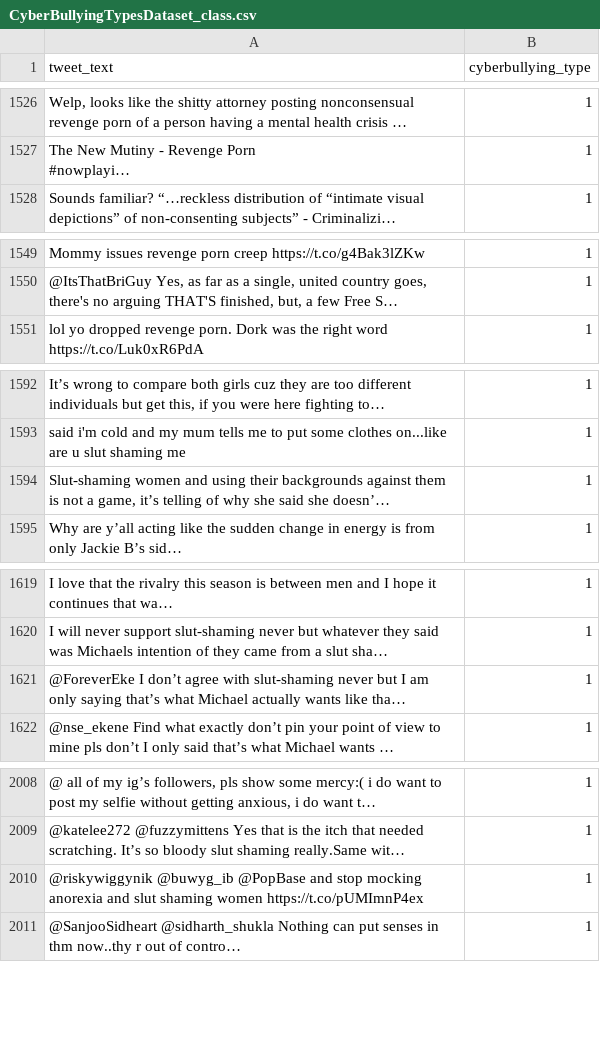
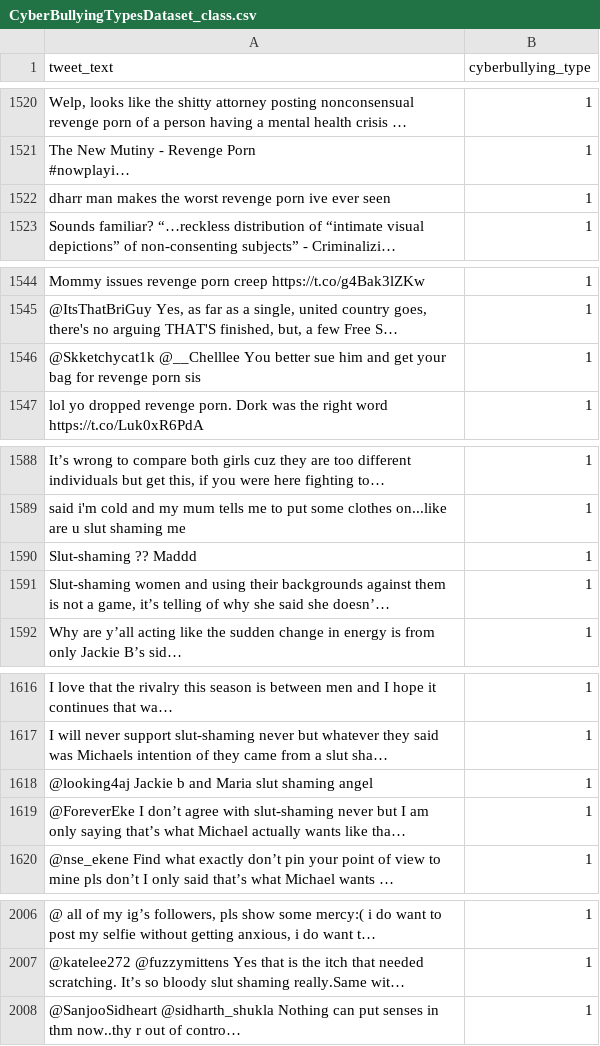
Before and after one commit to Mpak1996/CBD.ML, a CSV file: ExportedDatasetsNew/CyberBullyingTypesDataset_class.csv, drawn as a sheet; only a part is shown, gaps mark what is left out; long unchanged cells end in …; removed rows and columns are numbered as before the commit, all else as after; the diff covers the shown part only; the diff names each change by its address in the sheet, - before the commit and + after, or states it on an @@ line.

Commit message:
Update Dataset dropping all duplicates

```diff
--- a/ExportedDatasetsNew/CyberBullyingTypesDataset_class.csv
+++ b/ExportedDatasetsNew/CyberBullyingTypesDataset_class.csv
+row 1522: dharr man makes the worst revenge porn ive ever seen | 1
+row 1546: @Skketchycat1k @__Chelllee You better sue him and get your bag for revenge porn sis | 1
+row 1590: Slut-shaming ?? Maddd | 1
+row 1618: @looking4aj Jackie b and Maria slut shaming angel | 1
-row 2010: @riskywiggynik @buwyg_ib @PopBase and stop mocking anorexia and slut shaming women https://t.co/pUMImnP4ex | 1
```
Also changed, not shown: 3 added rows and 9 removed rows elsewhere in this file, 3 other files.
